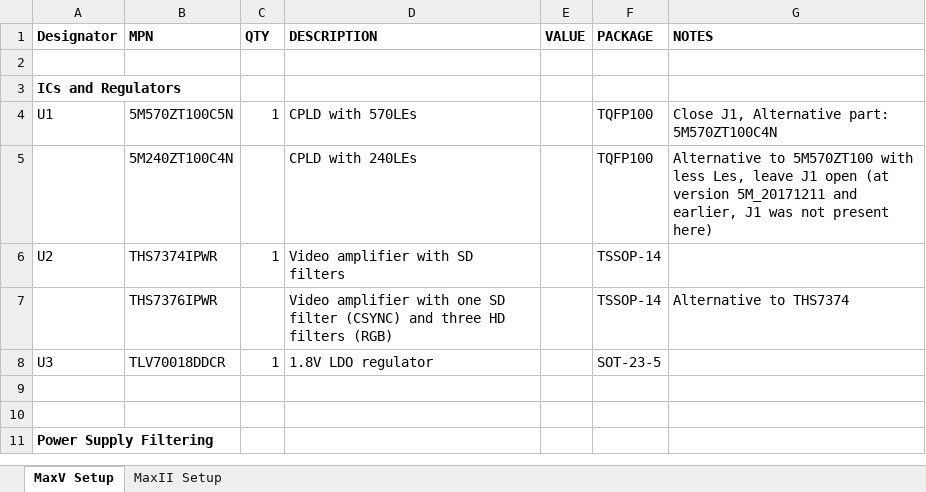
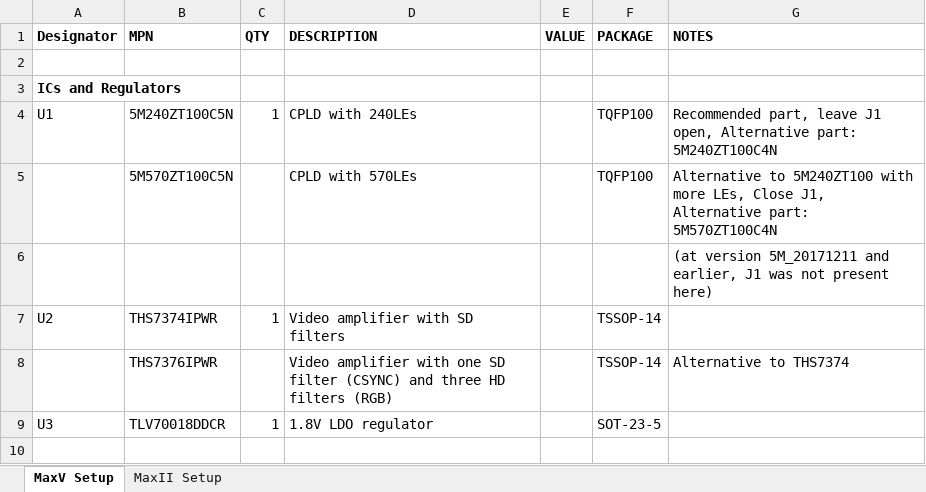
Before and after one commit to RetroGamerStuff/n64rgb, an Excel workbook: generalRGBmod/discontinued/pcbs/v1/BOM_n64rgbv1.xlsx, sheet MaxV Setup, drawn as a sheet; only a part is shown; the shorter side is filled out with more unchanged rows; values as stored, in another font and other column widths than the file's, no borders; the diff names each change by its address in the sheet, - before the commit and + after, or states it on an @@ line.

```diff
--- a/generalRGBmod/discontinued/pcbs/v1/BOM_n64rgbv1.xlsx (sheet MaxV Setup)
+++ b/generalRGBmod/discontinued/pcbs/v1/BOM_n64rgbv1.xlsx (sheet MaxV Setup)
-B4 (MPN): 5M570ZT100C5N
+B4 (MPN): 5M240ZT100C5N
-D4 (DESCRIPTION): CPLD with 570LEs
+D4 (DESCRIPTION): CPLD with 240LEs
-G4 (NOTES): Close J1, Alternative part: 5M570ZT100C4N
+G4 (NOTES): Recommended part, leave J1 open, Alternative part: 5M240ZT100C4N
-B5 (MPN): 5M240ZT100C4N
+B5 (MPN): 5M570ZT100C5N
-D5 (DESCRIPTION): CPLD with 240LEs
+D5 (DESCRIPTION): CPLD with 570LEs
-G5 (NOTES): Alternative to 5M570ZT100 with less Les, leave J1 open (at version 5M_20171211 and earlier, J1 was not present here)
+G5 (NOTES): Alternative to 5M240ZT100 with more LEs, Close J1, Alternative part: 5M570ZT100C4N
+row 6:  |  |  |  |  |  | (at version 5M_20171211 and earlier, J1 was not present here)
```
Also changed, not shown: generalRGBmod/discontinued/pcbs/v2/BOM_n64rgbv2.xlsx.
